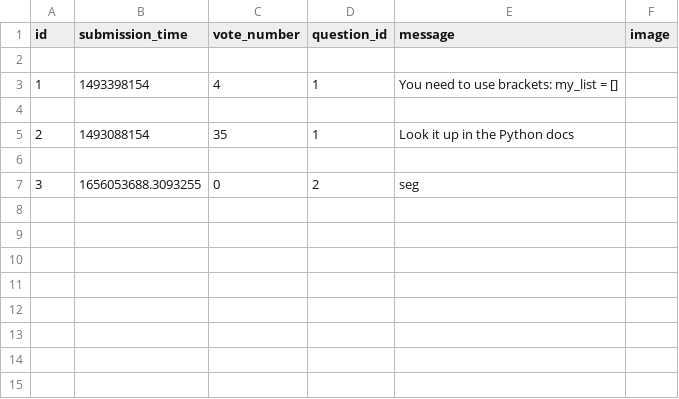
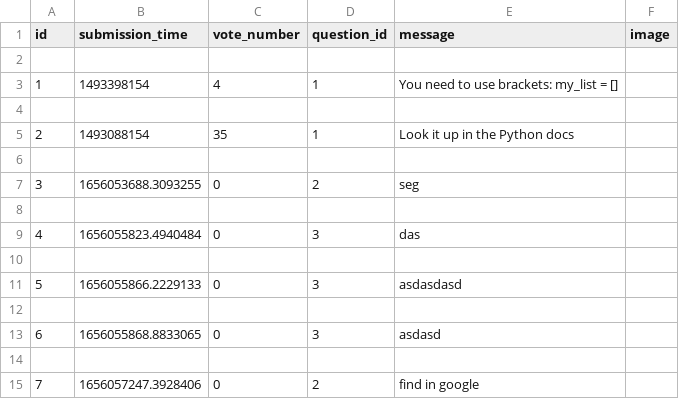
Before and after one commit to jkuca/ask-mate, a CSV file: sample_data/answer.csv, drawn as a sheet.

```diff
--- a/sample_data/answer.csv
+++ b/sample_data/answer.csv
@@ -7 +7,9 @@ id,submission_time,vote_number,question_id,message,image
 3,1656053688.3093255,0,2,seg,
+
+4,1656055823.4940484,0,3,das,
+
+5,1656055866.2229133,0,3,asdasdasd,
+
+6,1656055868.8833065,0,3,asdasd,
+
+7,1656057247.3928406,0,2,find in google,
```
Also changed, not shown: sample_data/question.csv, 3 other files.
